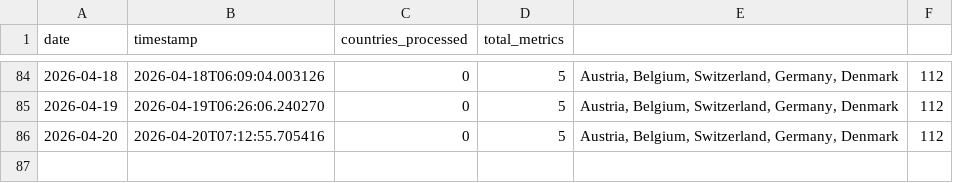
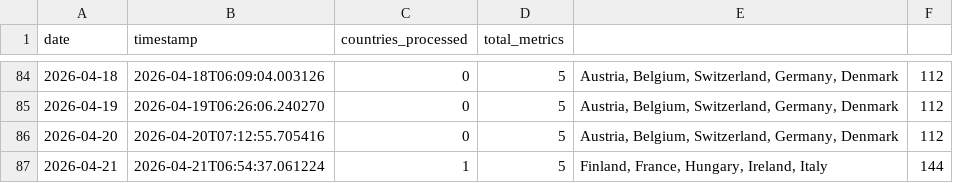
Before and after one commit to jarmoe13/clarity-harvester, a CSV file: data/history.csv, drawn as a sheet; only a part is shown, gaps mark what is left out.

```diff
--- a/data/history.csv
+++ b/data/history.csv
@@ -86 +86,2 @@ date,timestamp,countries_processed,total_metrics
 2026-04-20,2026-04-20T07:12:55.705416,0,5,"Austria, Belgium, Switzerland, Germany, Denmark",112
+2026-04-21,2026-04-21T06:54:37.061224,1,5,"Finland, France, Hungary, Ireland, Italy",144
```
Also changed, not shown: 1 other file.
